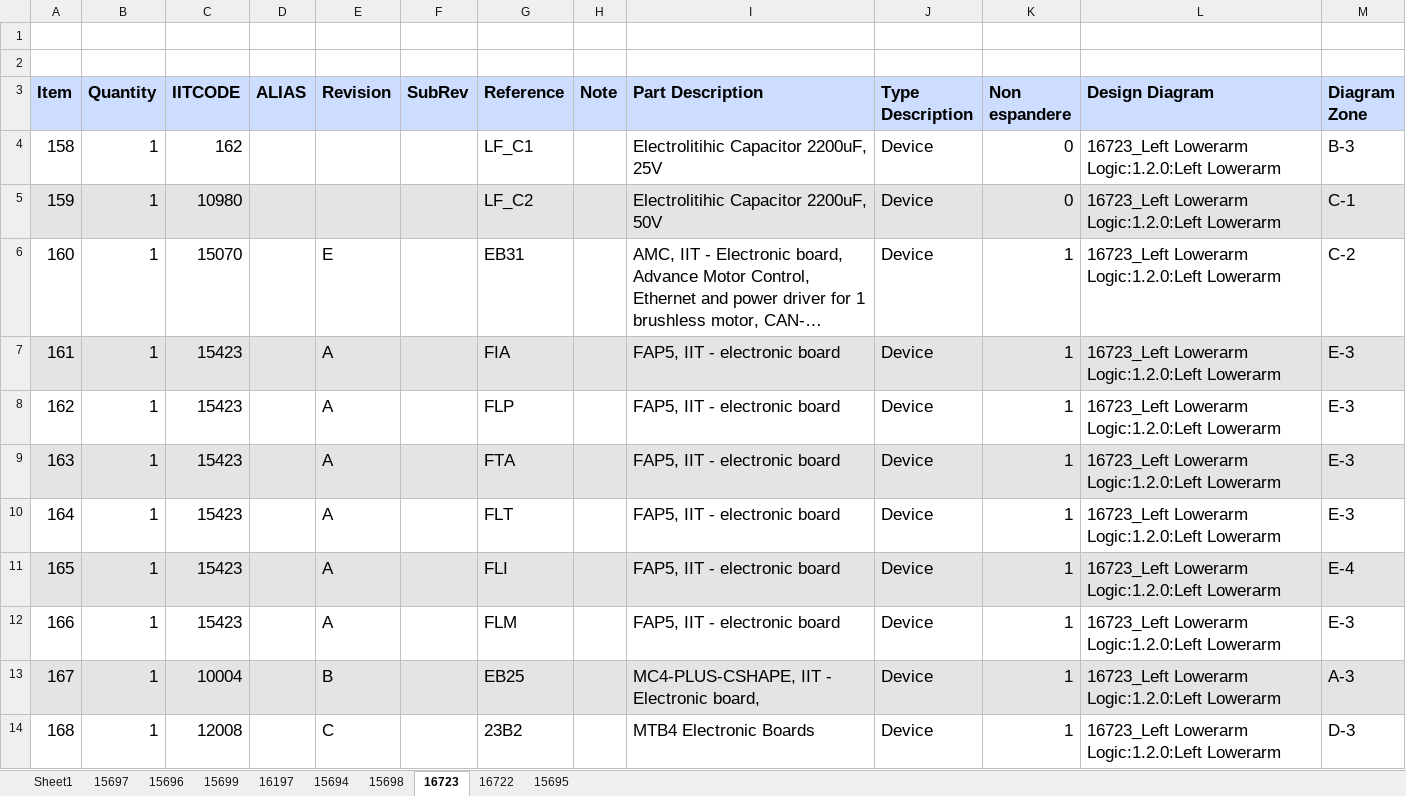
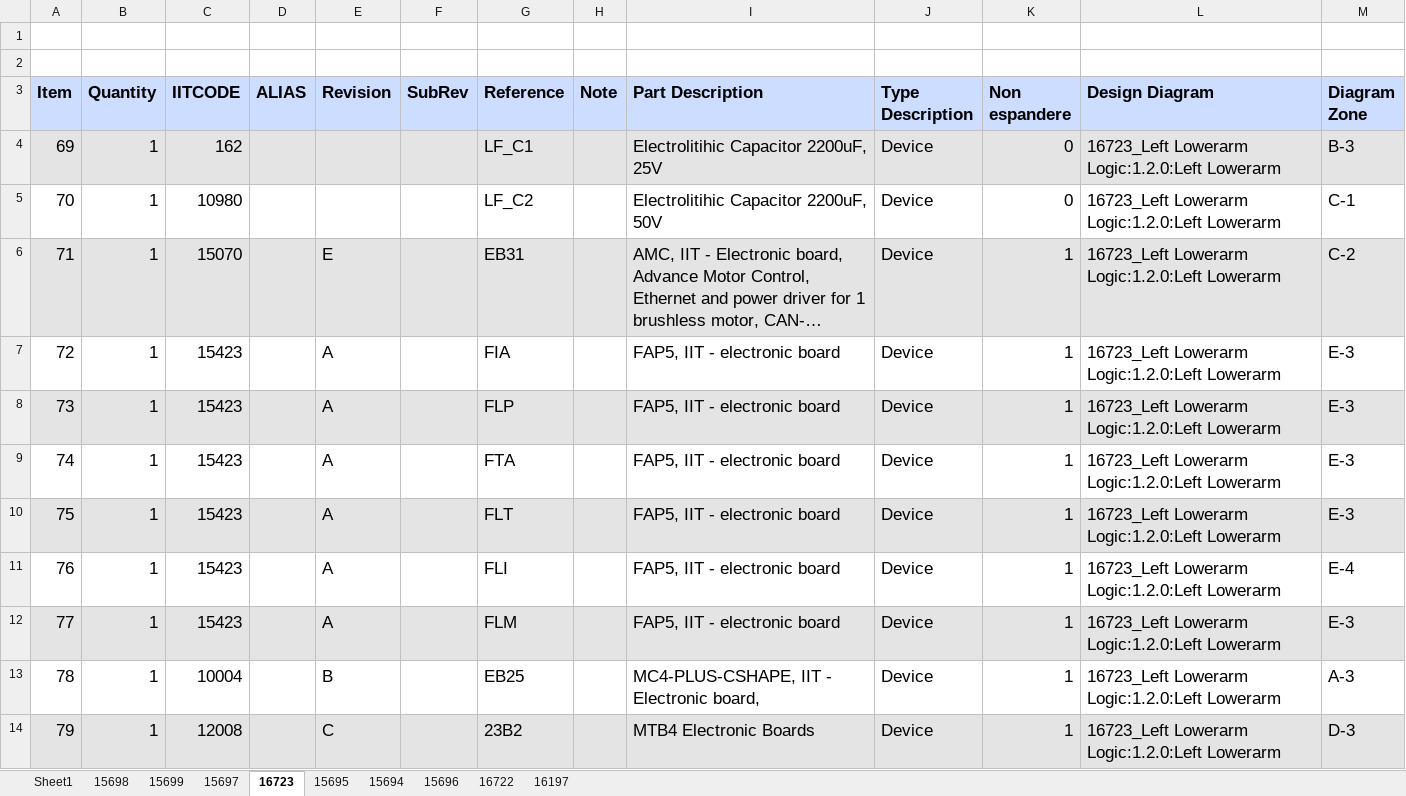
Before and after one commit to icub-tech-iit/electronics-wiring-public, an Excel workbook: ergocub1/ergocub1.3/bom/logic/Logic BOM-18252-1.3.0.xlsm, sheet 16723, drawn as a sheet; only a part is shown; long unchanged cells end in …; values as stored, in another font and other column widths than the file's, no borders; the diff covers the shown part only; the diff names each change by its address in the sheet, - before the commit and + after, or states it on an @@ line.

```diff
--- a/ergocub1/ergocub1.3/bom/logic/Logic BOM-18252-1.3.0.xlsm (sheet 16723)
+++ b/ergocub1/ergocub1.3/bom/logic/Logic BOM-18252-1.3.0.xlsm (sheet 16723)
@@ sheet tab order changed: Sheet1 | 15698 | 15699 | 15697 | 16723 | 15695 | 15694 | 15696 | 16722 | 16197 @@
-A4 (Item): 158
+A4 (Item): 69
-A4:M4 fill: none
+A4:M4 fill: #E4E4E4
-A5 (Item): 159
+A5 (Item): 70
-A5:M5 fill: #E4E4E4
+A5:M5 fill: none
-A6 (Item): 160
+A6 (Item): 71
-A6:M6 fill: none
+A6:M6 fill: #E4E4E4
-A7 (Item): 161
+A7 (Item): 72
-A7:M7 fill: #E4E4E4
+A7:M7 fill: none
-A8 (Item): 162
+A8 (Item): 73
-A8:M8 fill: none
+A8:M8 fill: #E4E4E4
-A9 (Item): 163
+A9 (Item): 74
-A9:M9 fill: #E4E4E4
+A9:M9 fill: none
-A10 (Item): 164
+A10 (Item): 75
-A10:M10 fill: none
+A10:M10 fill: #E4E4E4
-A11 (Item): 165
+A11 (Item): 76
-A11:M11 fill: #E4E4E4
+A11:M11 fill: none
-A12 (Item): 166
+A12 (Item): 77
-A12:M12 fill: none
+A12:M12 fill: #E4E4E4
-A13 (Item): 167
+A13 (Item): 78
-A13:M13 fill: #E4E4E4
+A13:M13 fill: none
-A14 (Item): 168
+A14 (Item): 79
-A14:M14 fill: none
+A14:M14 fill: #E4E4E4
```
Also changed, not shown: 1 added row, 1 removed row and 13 edited cells elsewhere in this sheet, sheet Sheet1, sheet 15694, sheet 16722, sheet 15696, sheet 15695, sheet 15698, 3 more sheets, charts or pictures, 49 other files.
